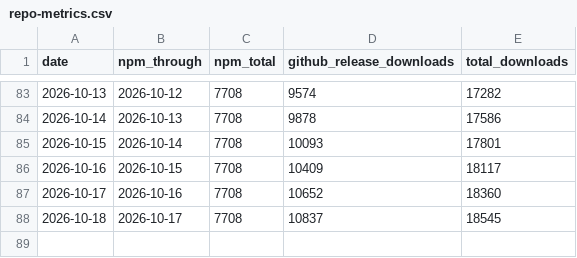
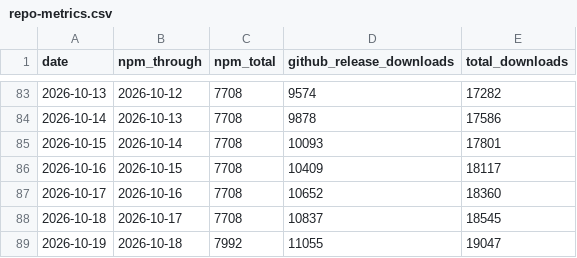
Before and after one commit to Dalackhan/claudexor, a CSV file: docs/assets/repo-metrics.csv, drawn as a sheet; only a part is shown, gaps mark what is left out; the diff names each change by its address in the sheet, - before the commit and + after, or states it on an @@ line.

```diff
--- a/docs/assets/repo-metrics.csv
+++ b/docs/assets/repo-metrics.csv
+row 89: 2026-10-19 | 2026-10-18 | 7992 | 11055 | 19047
```
Also changed, not shown: 1 other file.
